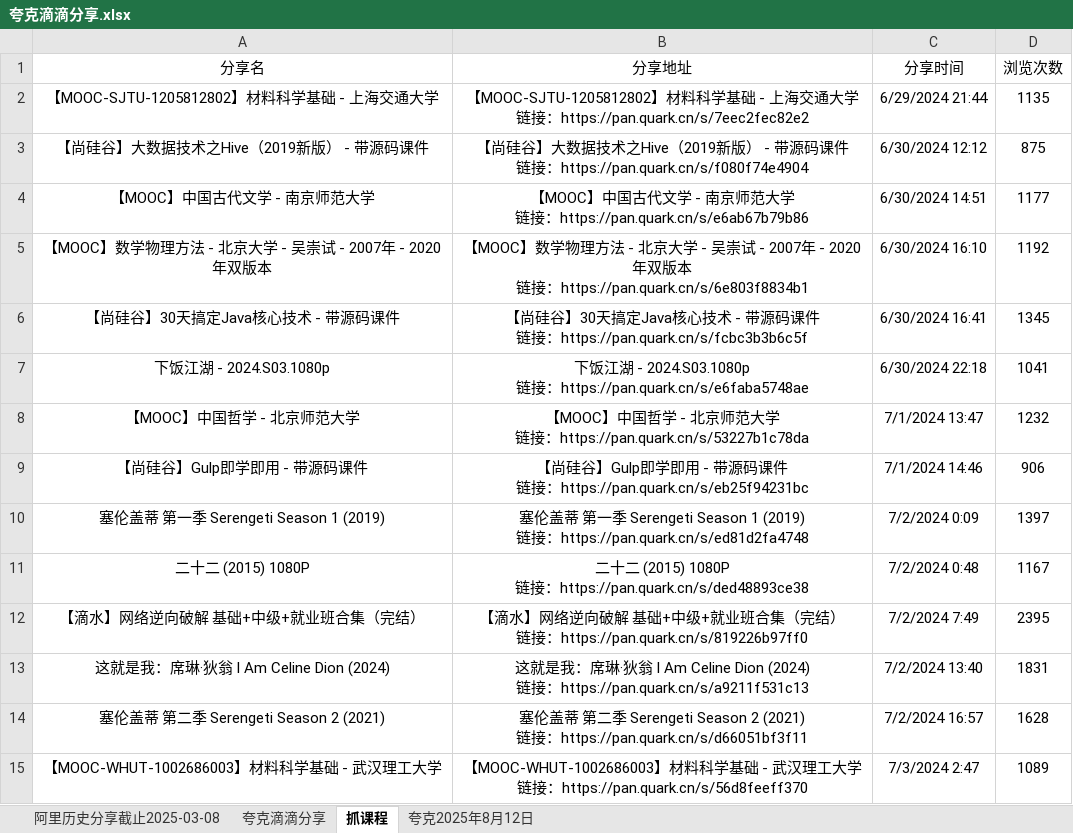
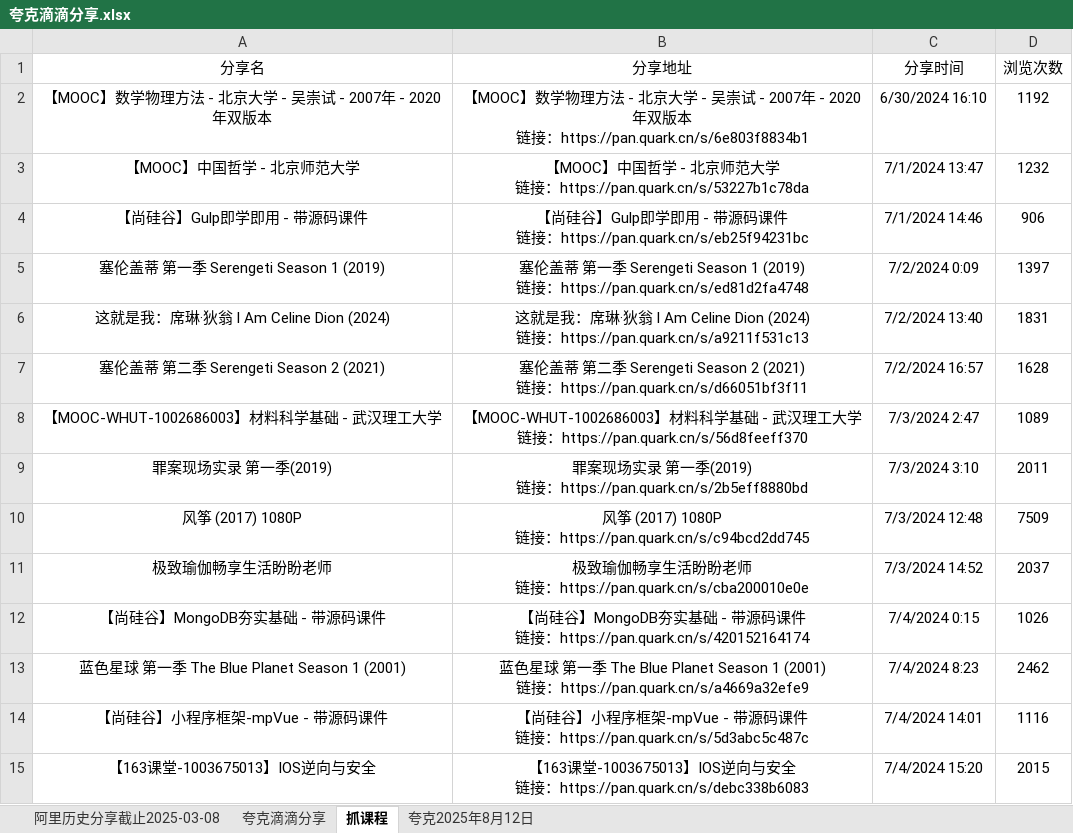
Before and after one commit to mitjavaz/memo, an Excel workbook: .ready/夸克滴滴分享.xlsx, sheet 抓课程, drawn as a sheet; only a part is shown; the shorter side is filled out with more unchanged rows; values as stored, in another font and other column widths than the file's, no borders; ↵ is a line break in a cell; the diff names each change by its address in the sheet, - before the commit and + after, or states it on an @@ line.

```diff
--- a/.ready/夸克滴滴分享.xlsx (sheet 抓课程)
+++ b/.ready/夸克滴滴分享.xlsx (sheet 抓课程)
-row 2: 【MOOC-SJTU-1205812802】材料科学基础 - 上海交通大学 | 【MOOC-SJTU-1205812802】材料科学基础 - 上海交通大学 ↵ 链接：https://pan.quark.cn/s/7eec2fec82e2 | 6/29/2024 21:44 | 1135
-row 3: 【尚硅谷】大数据技术之Hive（2019新版） - 带源码课件 | 【尚硅谷】大数据技术之Hive（2019新版） - 带源码课件 ↵ 链接：https://pan.quark.cn/s/f080f74e4904 | 6/30/2024 12:12 | 875
-row 4: 【MOOC】中国古代文学 - 南京师范大学 | 【MOOC】中国古代文学 - 南京师范大学 ↵ 链接：https://pan.quark.cn/s/e6ab67b79b86 | 6/30/2024 14:51 | 1177
-row 6: 【尚硅谷】30天搞定Java核心技术 - 带源码课件 | 【尚硅谷】30天搞定Java核心技术 - 带源码课件 ↵ 链接：https://pan.quark.cn/s/fcbc3b3b6c5f | 6/30/2024 16:41 | 1345
-row 7: 下饭江湖 - 2024.S03.1080p | 下饭江湖 - 2024.S03.1080p ↵ 链接：https://pan.quark.cn/s/e6faba5748ae | 6/30/2024 22:18 | 1041
-row 11: 二十二 (2015) 1080P | 二十二 (2015) 1080P ↵ 链接：https://pan.quark.cn/s/ded48893ce38 | 7/2/2024 0:48 | 1167
-row 12: 【滴水】网络逆向破解 基础+中级+就业班合集（完结） | 【滴水】网络逆向破解 基础+中级+就业班合集（完结） ↵ 链接：https://pan.quark.cn/s/819226b97ff0 | 7/2/2024 7:49 | 2395
```
Also changed, not shown: sheet 夸克滴滴分享, sheet 阿里历史分享截止2025-03-08, 2 other files.
